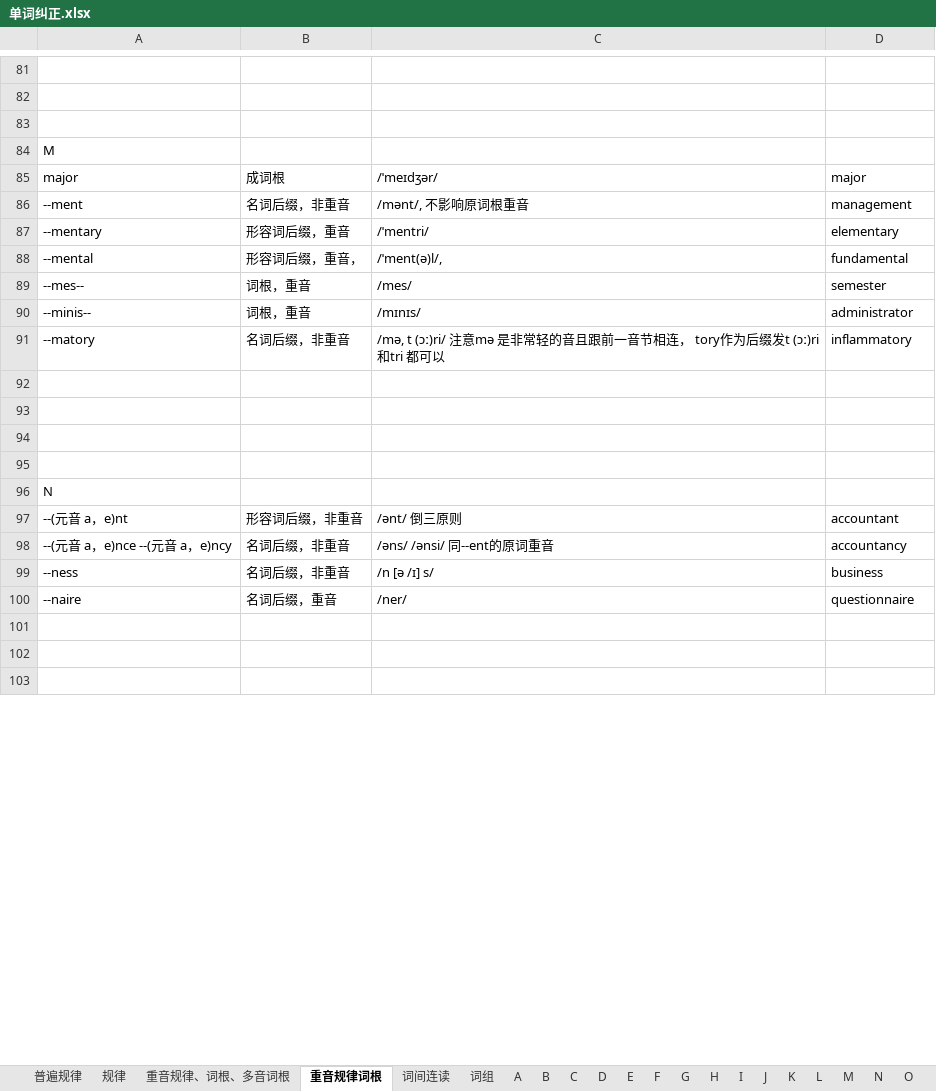
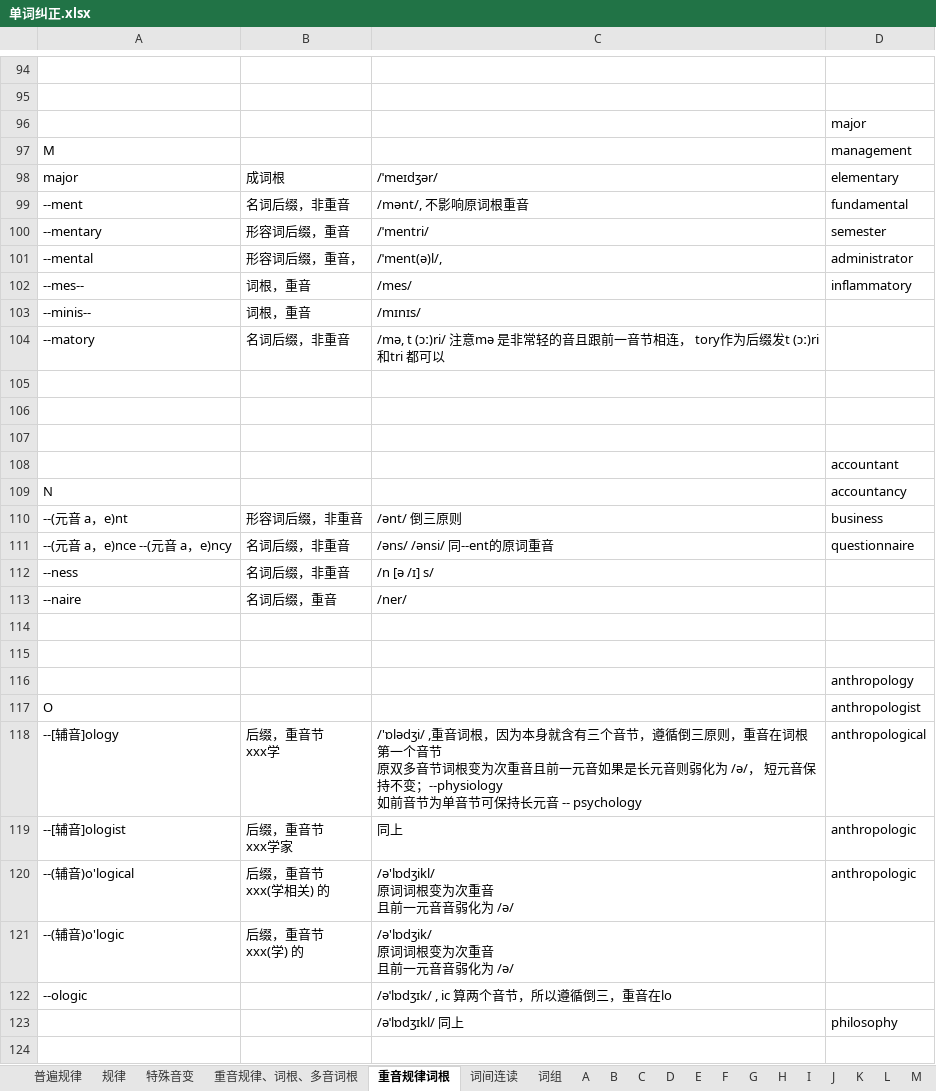
Before and after one commit to RichieRuanGH/EnglishSummary, an Excel workbook: 单词纠正.xlsx, sheet 重音规律词根, drawn as a sheet; only a part is shown, gaps mark what is left out; values as stored, in another font and other column widths than the file's, no borders; addresses are those after the commit; ↵ is a line break in a cell; the diff covers the shown part only; the diff names each change by its address in the sheet, - before the commit and + after, or states it on an @@ line.

```diff
--- a/单词纠正.xlsx (sheet 重音规律词根)
+++ b/单词纠正.xlsx (sheet 重音规律词根)
+sheet tab: 特殊音变
-D96: (empty)
+D96: major
-D97: (empty)
+D97: management
-D98: major
+D98: elementary
-D99: management
+D99: fundamental
-D100: elementary
+D100: semester
-D101: fundamental
+D101: administrator
-D102: semester
+D102: inflammatory
-D103: administrator
+D103: (empty)
-D104: inflammatory
+D104: (empty)
-D108: (empty)
+D108: accountant
-D109: (empty)
+D109: accountancy
-D110: accountant
+D110: business
-D111: accountancy
+D111: questionnaire
-D112: business
+D112: (empty)
-D113: questionnaire
+D113: (empty)
+row 116:  |  |  | anthropology
+row 117: O |  |  | anthropologist
+row 118: --[辅音]ology | 后缀，重音节 ↵ xxx学 | /'ɒlədʒi/ ,重音词根，因为本身就含有三个音节，遵循倒三原则，重音在词根第一个音节 ↵ 原双多音节词根变为次重音且前一元音如果是长元音则弱化为 /ə/， 短元音保持不变；--physiology ↵ 如前音节为单音节可保持长元音 -- psychology | anthropological
+row 119: --[辅音]ologist | 后缀，重音节 ↵ xxx学家 | 同上 | anthropologic
+row 120: --(辅音)o'logical | 后缀，重音节 ↵ xxx(学相关) 的 | /ə'lɒdʒikl/ ↵ 原词词根变为次重音 ↵ 且前一元音音弱化为 /ə/ | anthropologic
+row 121: --(辅音)o'logic | 后缀，重音节 ↵ xxx(学) 的 | /ə'lɒdʒik/ ↵ 原词词根变为次重音 ↵ 且前一元音音弱化为 /ə/
+row 122: --ologic |  | /əˈlɒdʒɪk/ , ic 算两个音节，所以遵循倒三，重音在lo
+row 123:  |  | /əˈlɒdʒɪkl/ 同上 | philosophy
```
Also changed, not shown: 33 added rows, 25 removed rows and 50 edited cells elsewhere in this sheet, sheet C, sheet D, sheet T, sheet M, sheet R, sheet P, 10 more sheets, PTE RS_WFD.xlsx, Part1-volcabulary.xlsx, 2 other files.
